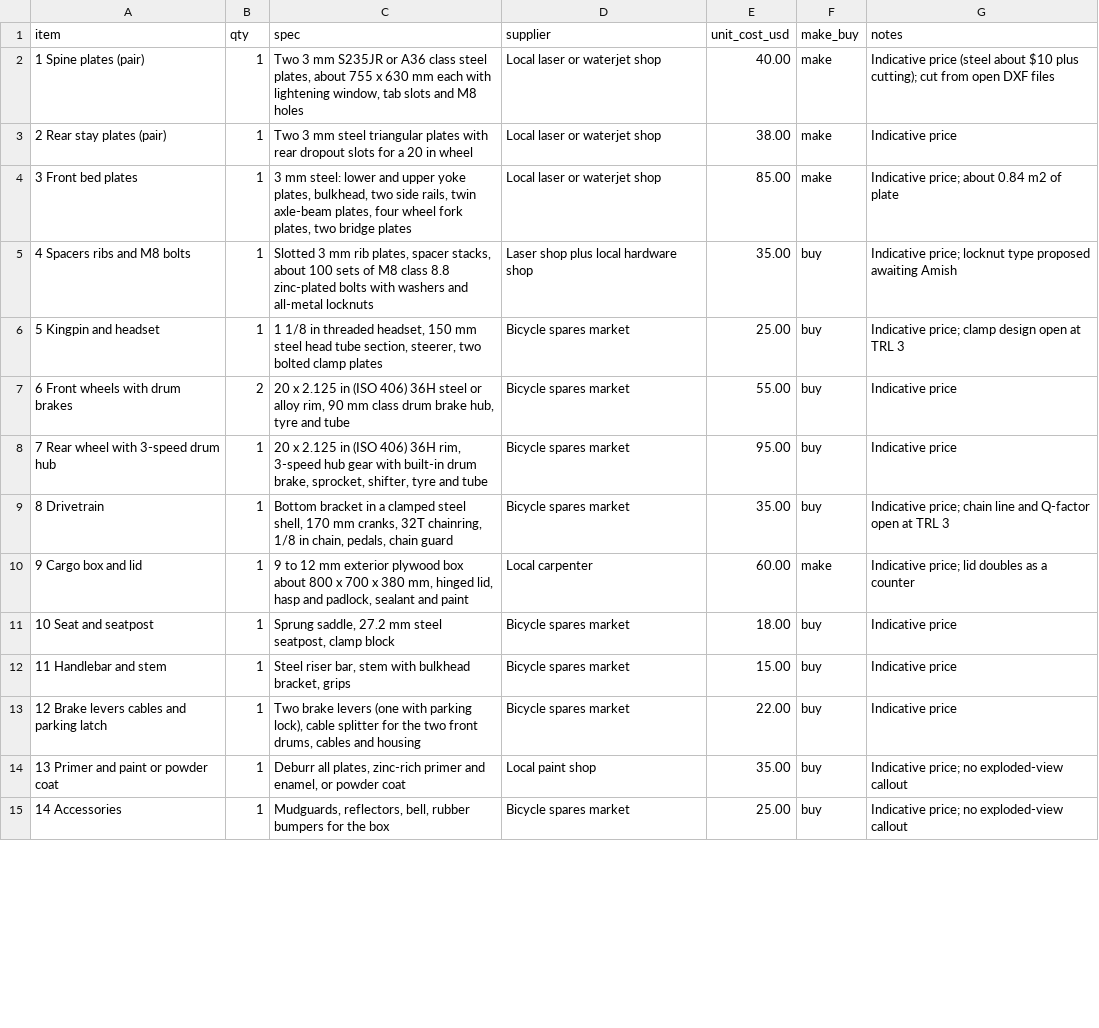
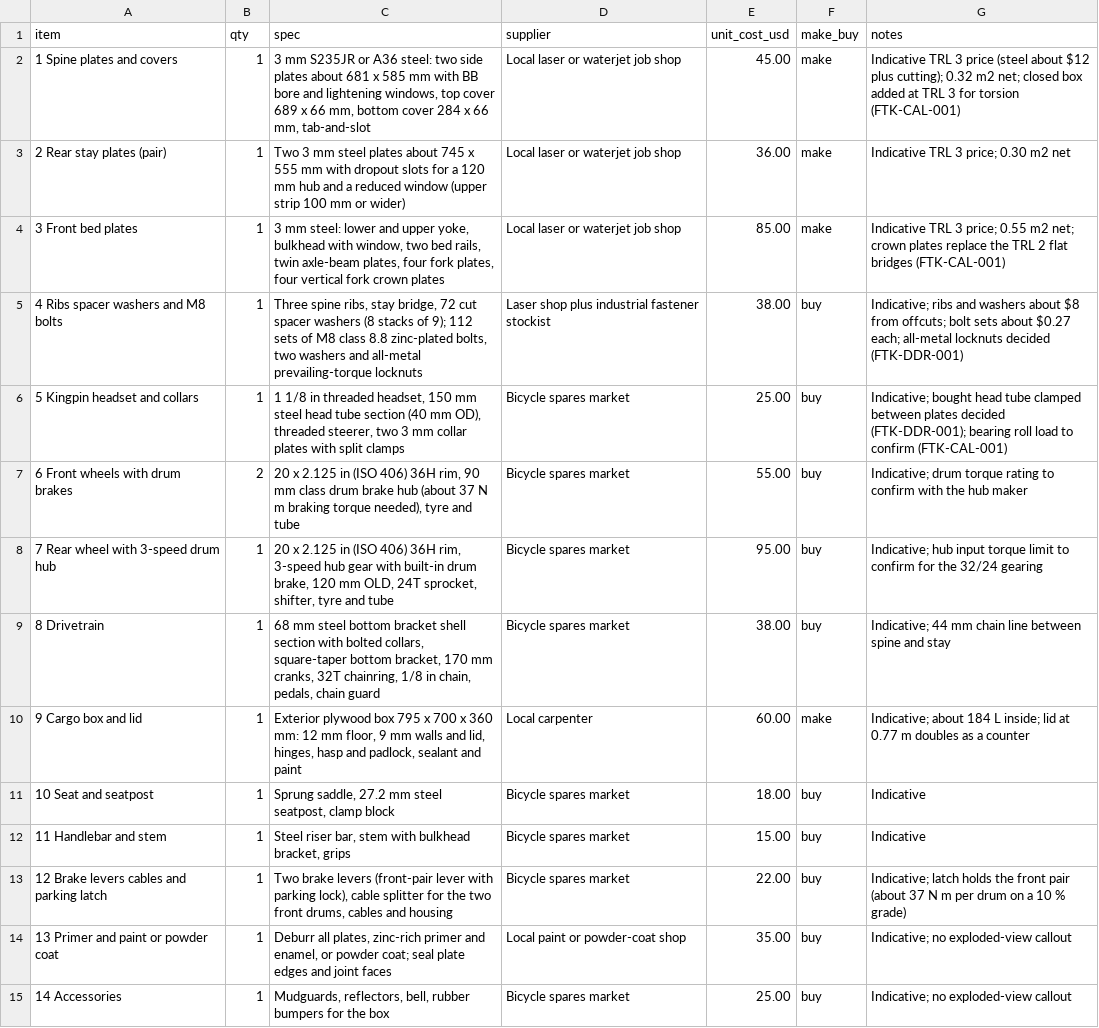
Before and after one commit to BoujeeEnjinia1701/flattrike, a CSV file: bom/bom.csv, drawn as a sheet; only a part is shown; removed rows and columns are numbered as before the commit, all else as after; the diff covers the shown part only; the diff names each change by its address in the sheet, - before the commit and + after, or states it on an @@ line.

```diff
--- a/bom/bom.csv
+++ b/bom/bom.csv
-A2 (item): 1 Spine plates (pair)
+A2 (item): 1 Spine plates and covers
-C2 (spec): Two 3 mm S235JR or A36 class steel plates, about 755 x 630 mm each with lightening window, tab slots and M8 holes
+C2 (spec): 3 mm S235JR or A36 steel: two side plates about 681 x 585 mm with BB bore and lightening windows, top cover 689 x 66 mm, bottom cover 284 x 66 mm, tab-and-slot
-D2:D4 (supplier): Local laser or waterjet shop
+D2:D4 (supplier): Local laser or waterjet job shop
-E2 (unit_cost_usd): 40.00
+E2 (unit_cost_usd): 45.00
-G2 (notes): Indicative price (steel about $10 plus cutting); cut from open DXF files
+G2 (notes): Indicative TRL 3 price (steel about $12 plus cutting); 0.32 m2 net; closed box added at TRL 3 for torsion (FTK-CAL-001)
-C3 (spec): …mm steel triangular plates with rear dropout slots for a 20 in wheel
+C3 (spec): …mm steel plates about 745 x 555 mm with dropout slots for a 120 mm hub and a reduced window (upper strip 100 mm or wider)
-E3 (unit_cost_usd): 38.00
+E3 (unit_cost_usd): 36.00
-G3 (notes): Indicative price
+G3 (notes): Indicative TRL 3 price; 0.30 m2 net
-C4 (spec): …and upper yoke plates, bulkhead, two side rails, twin axle-beam plates, four wheel fork plates, two bridge plates
+C4 (spec): …and upper yoke, bulkhead with window, two bed rails, twin axle-beam plates, four fork plates, four vertical fork crown plates
-G4 (notes): Indicative price; about 0.84 m2 of plate
+G4 (notes): Indicative TRL 3 price; 0.55 m2 net; crown plates replace the TRL 2 flat bridges (FTK-CAL-001)
-row 5: 4 Spacers ribs and M8 bolts | 1 | Slotted 3 mm rib plates, spacer stacks, about 100 sets of M8 class 8.8 zinc-plated bolts with washers and all-metal locknuts | Laser shop plus local hardware shop | 35.00 | buy | Indicative price; locknut type proposed awaiting Amish
+row 5: 4 Ribs spacer washers and M8 bolts | 1 | Three spine ribs, stay bridge, 72 cut spacer washers (8 stacks of 9); 112 sets of M8 class 8.8 zinc-plated bolts, two washers and all-metal prevailing-torque locknuts | Laser shop plus industrial fastener stockist | 38.00 | buy | Indicative; ribs and washers about $8 from offcuts; bolt sets about $0.27 each; all-metal locknuts decided (FTK-DDR-001)
-A6 (item): 5 Kingpin and headset
+A6 (item): 5 Kingpin headset and collars
-C6 (spec): …head tube section, steerer, two bolted clamp plates
+C6 (spec): …head tube section (40 mm OD), threaded steerer, two 3 mm collar plates with split clamps
-G6 (notes): Indicative price; clamp design open at TRL 3
+G6 (notes): Indicative; bought head tube clamped between plates decided (FTK-DDR-001); bearing roll load to confirm (FTK-CAL-001)
-C7 (spec): …406) 36H steel or alloy rim, 90 mm class drum brake hub, tyre and…
+C7 (spec): …406) 36H rim, 90 mm class drum brake hub (about 37 N m braking torque needed), tyre and…
-G7 (notes): Indicative price
+G7 (notes): Indicative; drum torque rating to confirm with the hub maker
-C8 (spec): …drum brake, sprocket, shifter,…
+C8 (spec): …drum brake, 120 mm OLD, 24T sprocket, shifter,…
-G8 (notes): Indicative price
+G8 (notes): Indicative; hub input torque limit to confirm for the 32/24 gearing
-C9 (spec): Bottom bracket in a clamped steel shell, 170 mm…
+C9 (spec): 68 mm steel bottom bracket shell section with bolted collars, square-taper bottom bracket, 170 mm…
-E9 (unit_cost_usd): 35.00
+E9 (unit_cost_usd): 38.00
-G9 (notes): Indicative price; chain line and Q-factor open at TRL 3
+G9 (notes): Indicative; 44 mm chain line between spine and stay
-C10 (spec): 9 to 12 mm exterior plywood box about 800 x 700 x 380 mm, hinged lid, hasp and…
+C10 (spec): Exterior plywood box 795 x 700 x 360 mm: 12 mm floor, 9 mm walls and lid, hinges, hasp and…
-G10 (notes): Indicative price; lid doubles as…
+G10 (notes): Indicative; about 184 L inside; lid at 0.77 m doubles as…
-G11:G12 (notes): Indicative price
+G11:G12 (notes): Indicative
-C13 (spec): …brake levers (one with parking…
+C13 (spec): …brake levers (front-pair lever with parking…
-G13 (notes): Indicative price
+G13 (notes): Indicative; latch holds the front pair (about 37 N m per drum on a 10 % grade)
-C14 (spec): …or powder coat
+C14 (spec): …or powder coat; seal plate edges and joint faces
-D14 (supplier): Local paint shop
+D14 (supplier): Local paint or powder-coat shop
-G14:G15 (notes): Indicative price; no exploded-view callout
+G14:G15 (notes): Indicative; no exploded-view callout
```
Also changed, not shown: 5 edited cells elsewhere in this file, 37 other files.
